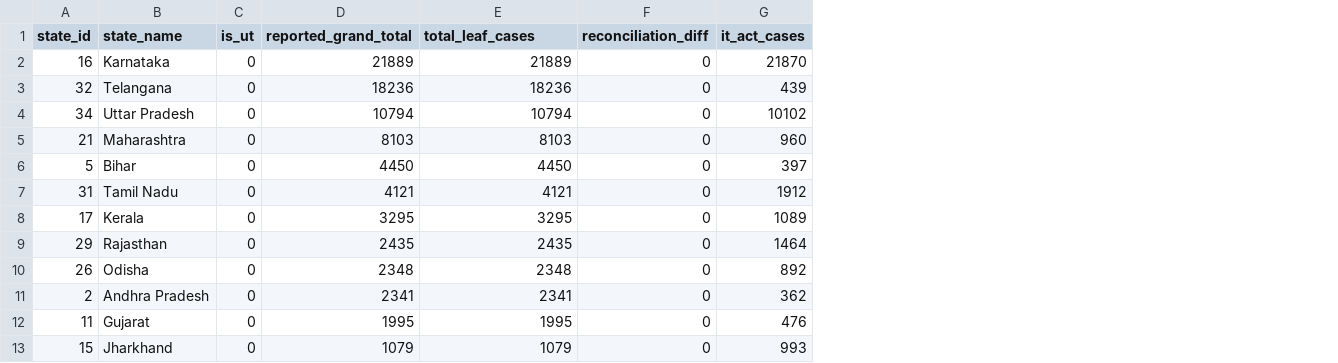
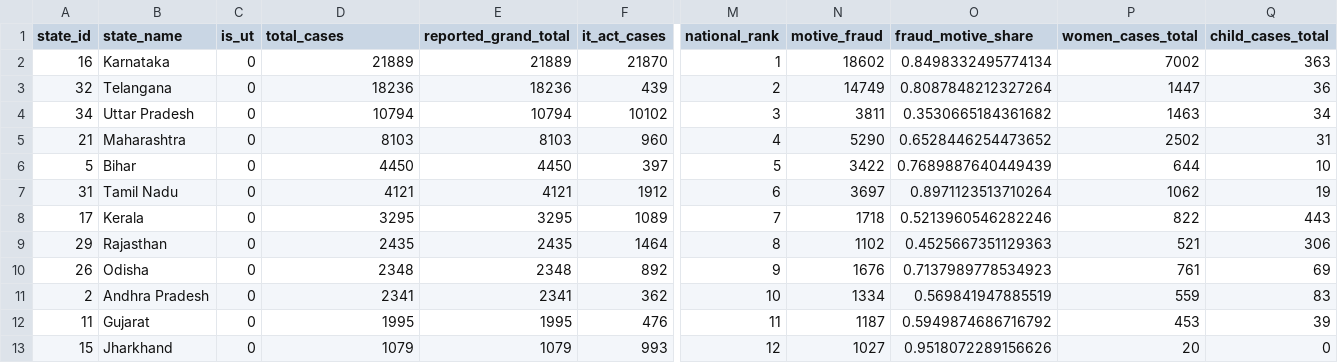
Before and after one commit to kanwal-vyas/cybercrime-analytics, a CSV file: dashboard/powerbi_data/state_summary_2023.csv, drawn as a sheet; only a part is shown, gaps mark what is left out; removed rows and columns are numbered as before the commit, all else as after; the diff names each change by its address in the sheet, - before the commit and + after, or states it on an @@ line.

```diff
--- a/dashboard/powerbi_data/state_summary_2023.csv
+++ b/dashboard/powerbi_data/state_summary_2023.csv
-column F (reconciliation_diff), rows 2-13: all 0
+column M (national_rank), rows 2-13: 1 | 2 | 3 | 4 | 5 | 6 | 7 | 8 | 9 | 10 | 11 | 12
+column N (motive_fraud), rows 2-13: 18602 | 14749 | 3811 | 5290 | 3422 | 3697 | 1718 | 1102 | 1676 | 1334 | 1187 | 1027
+column O (fraud_motive_share), rows 2-13: 0.8498332495774134 | 0.8087848212327264 | 0.3530665184361682 | 0.6528446254473652 | 0.7689887640449439 | 0.8971123513710264 | 0.5213960546282246 | 0.4525667351129363 | 0.7137989778534923 | 0.569841947885519 | 0.5949874686716792 | 0.9518072289156626
+column P (women_cases_total), rows 2-13: 7002 | 1447 | 1463 | 2502 | 644 | 1062 | 822 | 521 | 761 | 559 | 453 | 20
+column Q (child_cases_total), rows 2-13: 363 | 36 | 34 | 31 | 10 | 19 | 443 | 306 | 69 | 83 | 39 | 0
-D1: reported_grand_total
+D1: total_cases
-E1: total_leaf_cases
+E1: reported_grand_total
```
Also changed, not shown: dashboard/powerbi_data/category_summary_2023.csv, dashboard/powerbi_data/dim_crime_category.csv, 19 other files.
